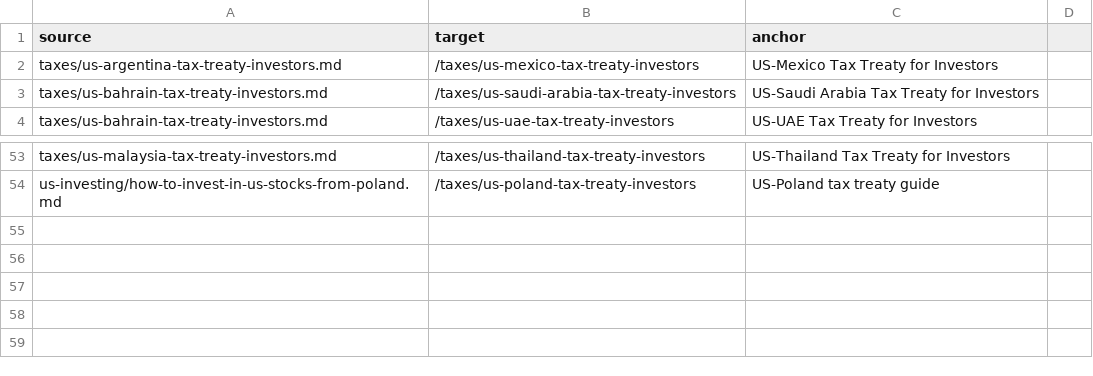
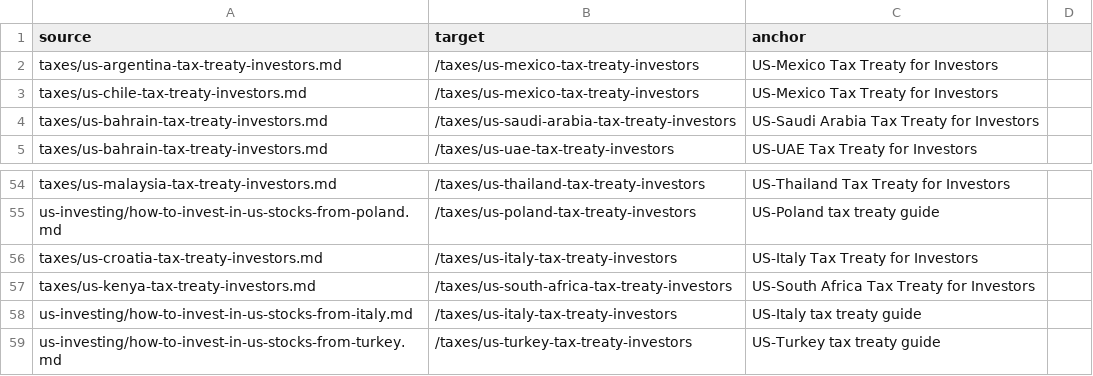
Before and after one commit to tzisig/getglobalyields, a TSV file: relink-when-published.tsv, drawn as a sheet; only a part is shown, gaps mark what is left out; the diff names each change by its address in the sheet, - before the commit and + after, or states it on an @@ line.

```diff
--- a/relink-when-published.tsv
+++ b/relink-when-published.tsv
+row 3: taxes/us-chile-tax-treaty-investors.md | /taxes/us-mexico-tax-treaty-investors | US-Mexico Tax Treaty for Investors
+row 56: taxes/us-croatia-tax-treaty-investors.md | /taxes/us-italy-tax-treaty-investors | US-Italy Tax Treaty for Investors
+row 57: taxes/us-kenya-tax-treaty-investors.md | /taxes/us-south-africa-tax-treaty-investors | US-South Africa Tax Treaty for Investors
+row 58: us-investing/how-to-invest-in-us-stocks-from-italy.md | /taxes/us-italy-tax-treaty-investors | US-Italy tax treaty guide
+row 59: us-investing/how-to-invest-in-us-stocks-from-turkey.md | /taxes/us-turkey-tax-treaty-investors | US-Turkey tax treaty guide
```
Also changed, not shown: 5 other files.
